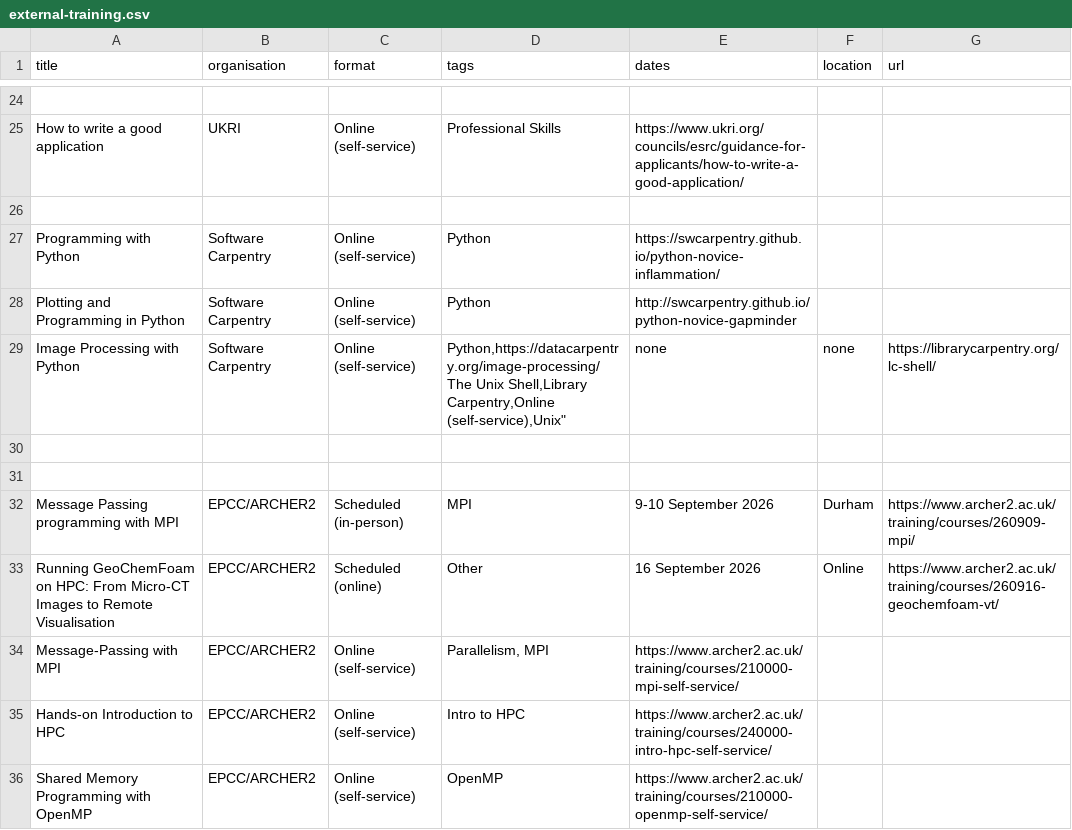
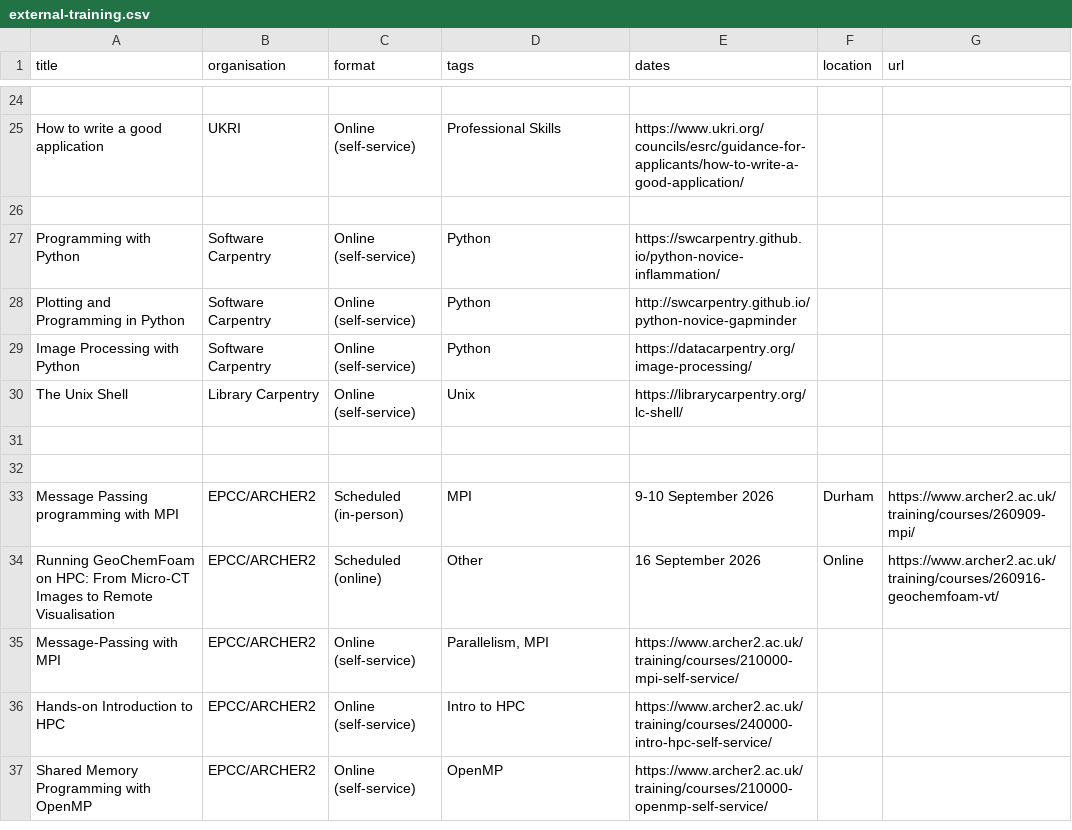
Before and after one commit to mzhc13/SHAREing-DRI.github.io, a CSV file: _data/external-training.csv, drawn as a sheet; only a part is shown, gaps mark what is left out.

Commit message:
fixed training csv file

```diff
--- a/_data/external-training.csv
+++ b/_data/external-training.csv
@@ -28,4 +28,4 @@ Programming with Python,Software Carpentry,Online (self-service),"Python",https:
 Plotting and Programming in Python,Software Carpentry,Online (self-service),"Python",http://swcarpentry.github.io/python-novice-gapminder
-Image Processing with Python,Software Carpentry,Online (self-service),"Python,https://datacarpentry.org/image-processing/
-The Unix Shell,Library Carpentry,Online (self-service),"Unix",none,none,https://librarycarpentry.org/lc-shell/
+Image Processing with Python,Software Carpentry,Online (self-service),"Python",https://datacarpentry.org/image-processing/
+The Unix Shell,Library Carpentry,Online (self-service),"Unix",https://librarycarpentry.org/lc-shell/
 
```
